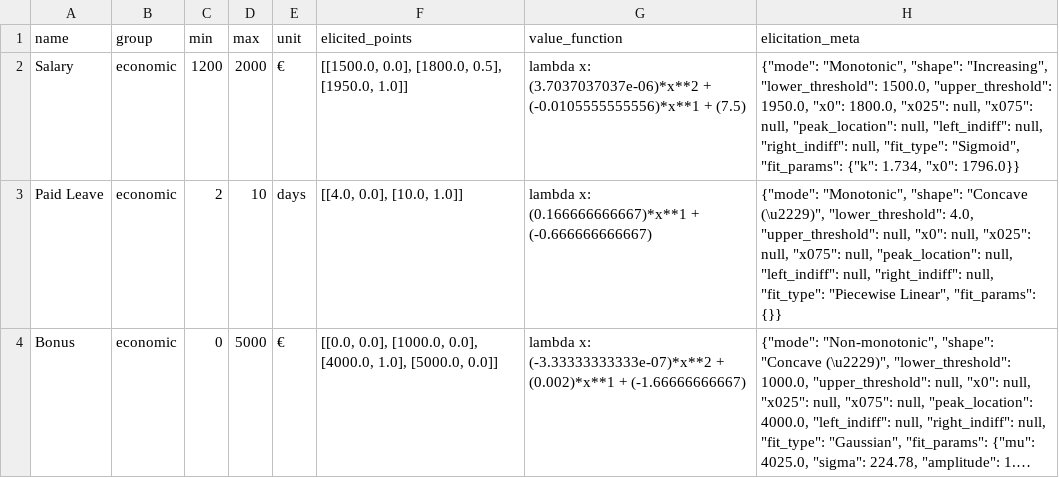
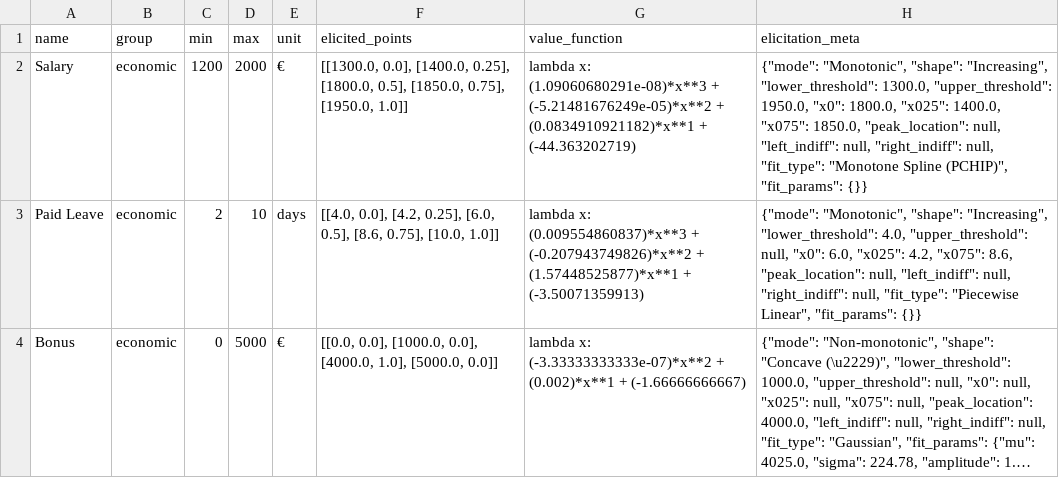
Before and after one commit to simo-pagliu/Master-Thesis, a CSV file: 02 - Value Functions/criteria.csv, drawn as a sheet; long unchanged cells end in …; the diff names each change by its address in the sheet, - before the commit and + after, or states it on an @@ line.

Commit message:
add monotonic spline fit

```diff
--- a/02 - Value Functions/criteria.csv
+++ b/02 - Value Functions/criteria.csv
-F2 (elicited_points): [[1500.0, 0.0], [1800.0, 0.5], [1950.0, 1.0]]
+F2 (elicited_points): [[1300.0, 0.0], [1400.0, 0.25], [1800.0, 0.5], [1850.0, 0.75], [1950.0, 1.0]]
-G2 (value_function): lambda x: (3.7037037037e-06)*x**2 + (-0.0105555555556)*x**1 + (7.5)
+G2 (value_function): lambda x: (1.09060680291e-08)*x**3 + (-5.21481676249e-05)*x**2 + (0.0834910921182)*x**1 + (-44.363202719)
-H2 (elicitation_meta): …"Increasing", "lower_threshold": 1500.0, "upper_threshold": 1950.0, "x0": 1800.0, "x025": null, "x075": null, "peak_location": null, "left_indiff": null, "right_indiff": null, "fit_type": "Sigmoid", "fit_params": {"k": 1.734, "x0": 1796.0}}
+H2 (elicitation_meta): …"Increasing", "lower_threshold": 1300.0, "upper_threshold": 1950.0, "x0": 1800.0, "x025": 1400.0, "x075": 1850.0, "peak_location": null, "left_indiff": null, "right_indiff": null, "fit_type": "Monotone Spline (PCHIP)", "fit_params": {}}
-F3 (elicited_points): [[4.0, 0.0], [10.0, 1.0]]
+F3 (elicited_points): [[4.0, 0.0], [4.2, 0.25], [6.0, 0.5], [8.6, 0.75], [10.0, 1.0]]
-G3 (value_function): lambda x: (0.166666666667)*x**1 + (-0.666666666667)
+G3 (value_function): lambda x: (0.009554860837)*x**3 + (-0.207943749826)*x**2 + (1.57448525877)*x**1 + (-3.50071359913)
-H3 (elicitation_meta): …"Monotonic", "shape": "Concave (\u2229)", "lower_threshold": 4.0, "upper_threshold": null, "x0": null, "x025": null, "x075": null, "peak_location": null,…
+H3 (elicitation_meta): …"Monotonic", "shape": "Increasing", "lower_threshold": 4.0, "upper_threshold": null, "x0": 6.0, "x025": 4.2, "x075": 8.6, "peak_location": null,…
```
Also changed, not shown: 2 other files.
